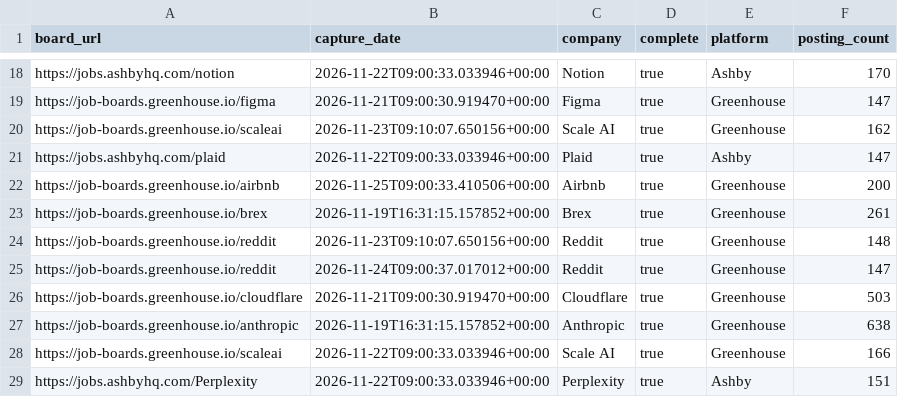
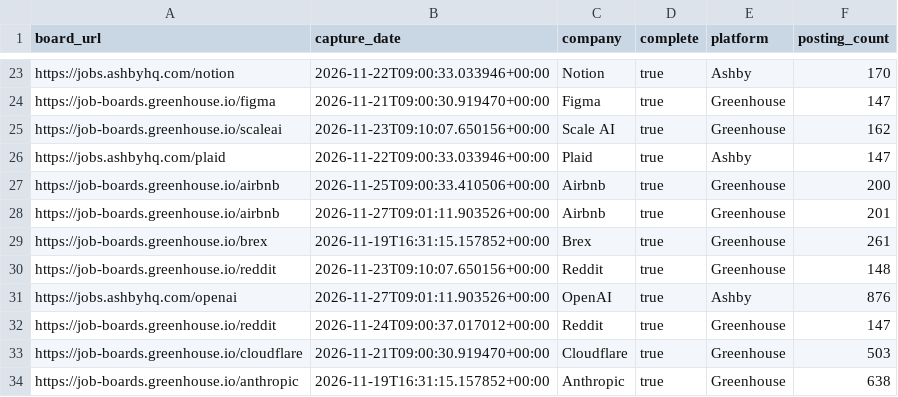
Before and after one commit to jsonifyco/public-datasets, a CSV file: datasets/tech-ai-jobs-daily-a221b54cd808/outputs/1ee398128fc6/captures-2d9457560f11/sample.csv, drawn as a sheet; only a part is shown, gaps mark what is left out; the shorter side is filled out with more unchanged rows; the diff covers the shown part only.

```diff
--- a/datasets/tech-ai-jobs-daily-a221b54cd808/outputs/1ee398128fc6/captures-2d9457560f11/sample.csv
+++ b/datasets/tech-ai-jobs-daily-a221b54cd808/outputs/1ee398128fc6/captures-2d9457560f11/sample.csv
@@ -22,4 +27,6 @@ https://jobs.ashbyhq.com/plaid,2026-11-22T09:00:33.033946+00:00,Plaid,true,Ashby
 https://job-boards.greenhouse.io/airbnb,2026-11-25T09:00:33.410506+00:00,Airbnb,true,Greenhouse,200
+https://job-boards.greenhouse.io/airbnb,2026-11-27T09:01:11.903526+00:00,Airbnb,true,Greenhouse,201
 https://job-boards.greenhouse.io/brex,2026-11-19T16:31:15.157852+00:00,Brex,true,Greenhouse,261
 https://job-boards.greenhouse.io/reddit,2026-11-23T09:10:07.650156+00:00,Reddit,true,Greenhouse,148
+https://jobs.ashbyhq.com/openai,2026-11-27T09:01:11.903526+00:00,OpenAI,true,Ashby,876
 https://job-boards.greenhouse.io/reddit,2026-11-24T09:00:37.017012+00:00,Reddit,true,Greenhouse,147
```
Also changed, not shown: 5 added rows, 7 removed rows and 2 edited cells elsewhere in this file, datasets/tech-ai-jobs-daily-a221b54cd808/outputs/1ee398128fc6/postings-4d6282602ee9/sample.csv, 3 other files.
